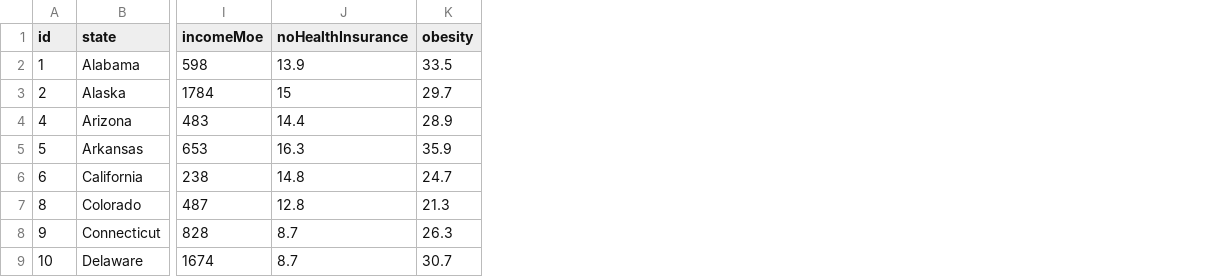
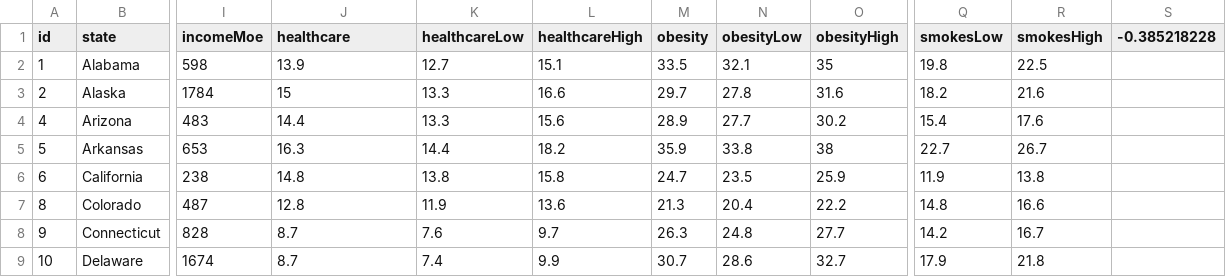
Before and after one commit to nickallen89/13-D3.js-Homework, a CSV file: data.csv, drawn as a sheet; only a part is shown, gaps mark what is left out; the diff names each change by its address in the sheet, - before the commit and + after, or states it on an @@ line.

Commit message:
Add files via upload

```diff
--- a/data.csv
+++ b/data.csv
+column K (healthcareLow), rows 2-9: 12.7 | 13.3 | 13.3 | 14.4 | 13.8 | 11.9 | 7.6 | 7.4
+column L (healthcareHigh), rows 2-9: 15.1 | 16.6 | 15.6 | 18.2 | 15.8 | 13.6 | 9.7 | 9.9
+column N (obesityLow), rows 2-9: 32.1 | 27.8 | 27.7 | 33.8 | 23.5 | 20.4 | 24.8 | 28.6
+column O (obesityHigh), rows 2-9: 35 | 31.6 | 30.2 | 38 | 25.9 | 22.2 | 27.7 | 32.7
+column Q (smokesLow), rows 2-9: 19.8 | 18.2 | 15.4 | 22.7 | 11.9 | 14.8 | 14.2 | 17.9
+column R (smokesHigh), rows 2-9: 22.5 | 21.6 | 17.6 | 26.7 | 13.8 | 16.6 | 16.7 | 21.8
+column S (-0.385218228), empty
-J1: noHealthInsurance
+J1: healthcare
```
